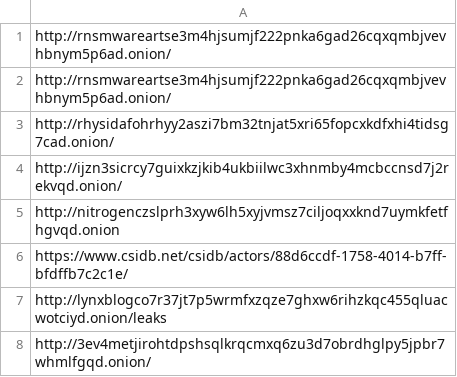
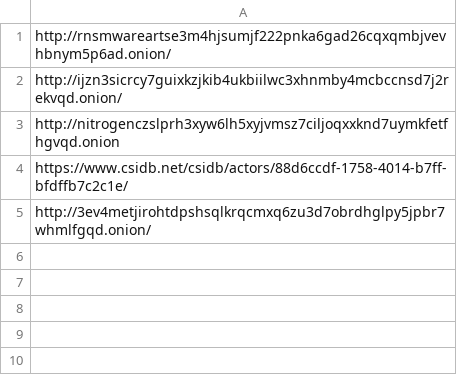
Before and after one commit to Ibrahim-sayys/ThreatLens, a CSV file: Scraping_Sites_for_Threat_Intelligence_Model_taining_DS/testing_input_urls.csv, drawn as a sheet.

Commit message:
added offline site checking logic and some helping methods

```diff
--- a/Scraping_Sites_for_Threat_Intelligence_Model_taining_DS/testing_input_urls.csv
+++ b/Scraping_Sites_for_Threat_Intelligence_Model_taining_DS/testing_input_urls.csv
@@ -1,4 +1,2 @@
 http://rnsmwareartse3m4hjsumjf222pnka6gad26cqxqmbjvevhbnym5p6ad.onion/
-http://rnsmwareartse3m4hjsumjf222pnka6gad26cqxqmbjvevhbnym5p6ad.onion/
-http://rhysidafohrhyy2aszi7bm32tnjat5xri65fopcxkdfxhi4tidsg7cad.onion/
 http://ijzn3sicrcy7guixkzjkib4ukbiilwc3xhnmby4mcbccnsd7j2rekvqd.onion/
@@ -6,3 +4,2 @@ http://nitrogenczslprh3xyw6lh5xyjvmsz7ciljoqxxknd7uymkfetfhgvqd.onion
 https://www.csidb.net/csidb/actors/88d6ccdf-1758-4014-b7ff-bfdffb7c2c1e/
-http://lynxblogco7r37jt7p5wrmfxzqze7ghxw6rihzkqc455qluacwotciyd.onion/leaks
 http://3ev4metjirohtdpshsqlkrqcmxq6zu3d7obrdhglpy5jpbr7whmlfgqd.onion/
```
Also changed, not shown: 14 other files.
